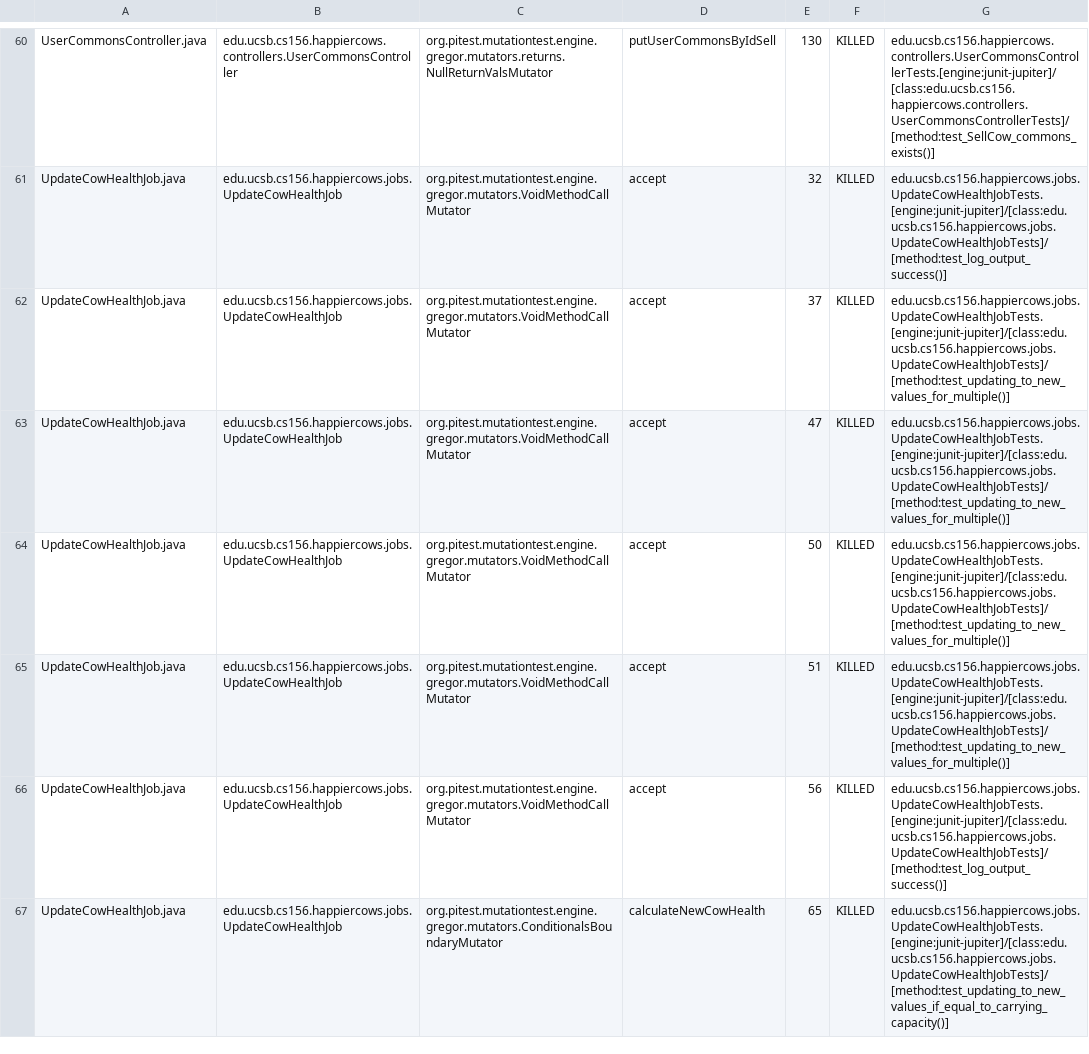
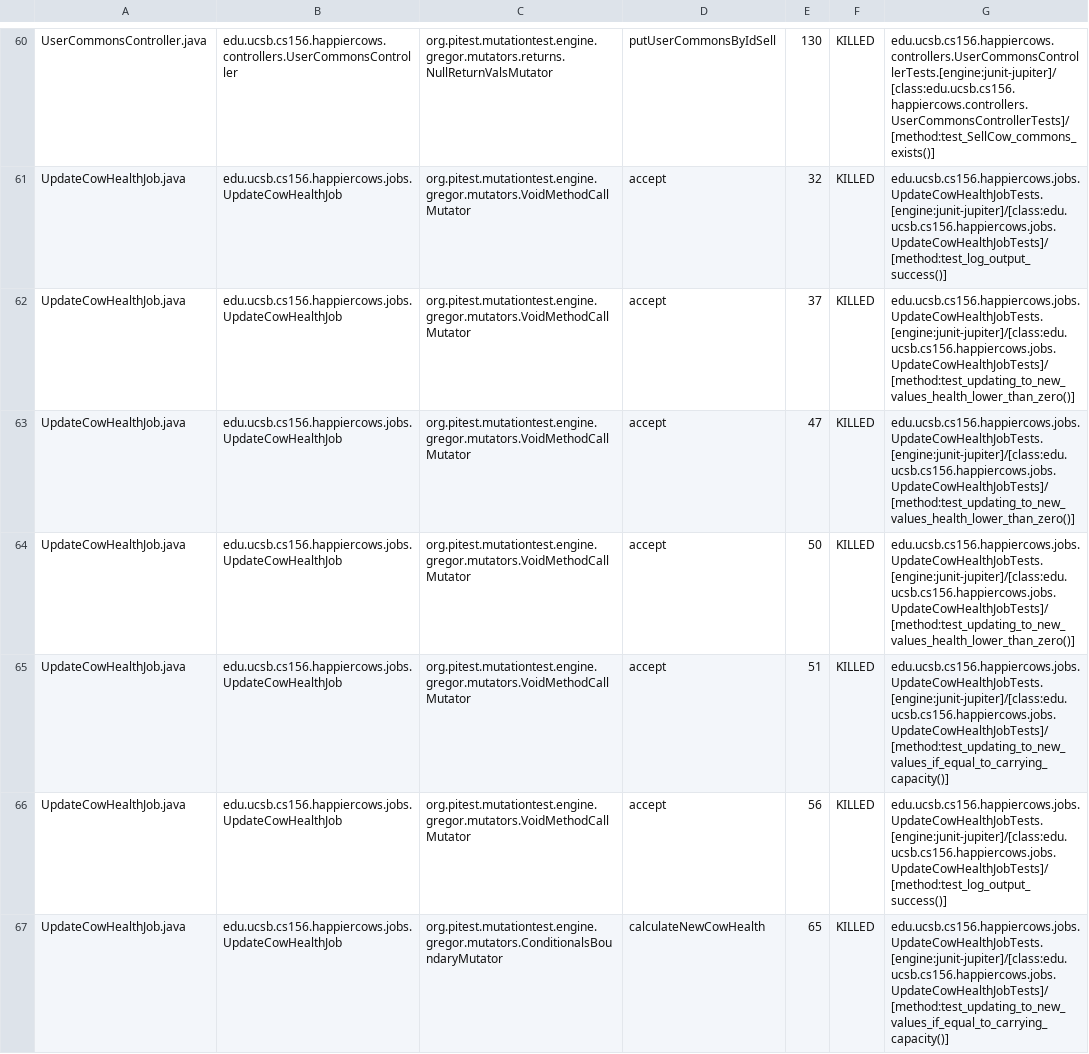
Before and after one commit to ucsb-cs156-s23/proj-happycows-s23-6pm-4, a CSV file: prs/55/pitest/mutations.csv, drawn as a sheet; only a part is shown, gaps mark what is left out; the diff covers the shown part only.

Commit message:
Deploying to gh-pages from @ ucsb-cs156-s23/proj-happycows-s23-6pm-4@f5a5438f36dd7e3df635af899df1157a9d75d8f1 🚀

```diff
--- a/prs/55/pitest/mutations.csv
+++ b/prs/55/pitest/mutations.csv
@@ -61,6 +61,6 @@ UserCommonsController.java,edu.ucsb.cs156.happiercows.controllers.UserCommonsCon
 UpdateCowHealthJob.java,edu.ucsb.cs156.happiercows.jobs.UpdateCowHealthJob,org.pitest.mutationtest.engine.gregor.mutators.VoidMethodCallMutator,accept,32,KILLED,edu.ucsb.cs156.happiercows.jobs.UpdateCowHealthJobTests.[engine:junit-jupiter]/[class:edu.ucsb.cs156.happiercows.jobs.UpdateCowHealthJobTests]/[method:test_log_output_success()]
-UpdateCowHealthJob.java,edu.ucsb.cs156.happiercows.jobs.UpdateCowHealthJob,org.pitest.mutationtest.engine.gregor.mutators.VoidMethodCallMutator,accept,37,KILLED,edu.ucsb.cs156.happiercows.jobs.UpdateCowHealthJobTests.[engine:junit-jupiter]/[class:edu.ucsb.cs156.happiercows.jobs.UpdateCowHealthJobTests]/[method:test_updating_to_new_values_for_multiple()]
-UpdateCowHealthJob.java,edu.ucsb.cs156.happiercows.jobs.UpdateCowHealthJob,org.pitest.mutationtest.engine.gregor.mutators.VoidMethodCallMutator,accept,47,KILLED,edu.ucsb.cs156.happiercows.jobs.UpdateCowHealthJobTests.[engine:junit-jupiter]/[class:edu.ucsb.cs156.happiercows.jobs.UpdateCowHealthJobTests]/[method:test_updating_to_new_values_for_multiple()]
-UpdateCowHealthJob.java,edu.ucsb.cs156.happiercows.jobs.UpdateCowHealthJob,org.pitest.mutationtest.engine.gregor.mutators.VoidMethodCallMutator,accept,50,KILLED,edu.ucsb.cs156.happiercows.jobs.UpdateCowHealthJobTests.[engine:junit-jupiter]/[class:edu.ucsb.cs156.happiercows.jobs.UpdateCowHealthJobTests]/[method:test_updating_to_new_values_for_multiple()]
-UpdateCowHealthJob.java,edu.ucsb.cs156.happiercows.jobs.UpdateCowHealthJob,org.pitest.mutationtest.engine.gregor.mutators.VoidMethodCallMutator,accept,51,KILLED,edu.ucsb.cs156.happiercows.jobs.UpdateCowHealthJobTests.[engine:junit-jupiter]/[class:edu.ucsb.cs156.happiercows.jobs.UpdateCowHealthJobTests]/[method:test_updating_to_new_values_for_multiple()]
+UpdateCowHealthJob.java,edu.ucsb.cs156.happiercows.jobs.UpdateCowHealthJob,org.pitest.mutationtest.engine.gregor.mutators.VoidMethodCallMutator,accept,37,KILLED,edu.ucsb.cs156.happiercows.jobs.UpdateCowHealthJobTests.[engine:junit-jupiter]/[class:edu.ucsb.cs156.happiercows.jobs.UpdateCowHealthJobTests]/[method:test_updating_to_new_values_health_lower_than_zero()]
+UpdateCowHealthJob.java,edu.ucsb.cs156.happiercows.jobs.UpdateCowHealthJob,org.pitest.mutationtest.engine.gregor.mutators.VoidMethodCallMutator,accept,47,KILLED,edu.ucsb.cs156.happiercows.jobs.UpdateCowHealthJobTests.[engine:junit-jupiter]/[class:edu.ucsb.cs156.happiercows.jobs.UpdateCowHealthJobTests]/[method:test_updating_to_new_values_health_lower_than_zero()]
+UpdateCowHealthJob.java,edu.ucsb.cs156.happiercows.jobs.UpdateCowHealthJob,org.pitest.mutationtest.engine.gregor.mutators.VoidMethodCallMutator,accept,50,KILLED,edu.ucsb.cs156.happiercows.jobs.UpdateCowHealthJobTests.[engine:junit-jupiter]/[class:edu.ucsb.cs156.happiercows.jobs.UpdateCowHealthJobTests]/[method:test_updating_to_new_values_health_lower_than_zero()]
+UpdateCowHealthJob.java,edu.ucsb.cs156.happiercows.jobs.UpdateCowHealthJob,org.pitest.mutationtest.engine.gregor.mutators.VoidMethodCallMutator,accept,51,KILLED,edu.ucsb.cs156.happiercows.jobs.UpdateCowHealthJobTests.[engine:junit-jupiter]/[class:edu.ucsb.cs156.happiercows.jobs.UpdateCowHealthJobTests]/[method:test_updating_to_new_values_if_equal_to_carrying_capacity()]
 UpdateCowHealthJob.java,edu.ucsb.cs156.happiercows.jobs.UpdateCowHealthJob,org.pitest.mutationtest.engine.gregor.mutators.VoidMethodCallMutator,accept,56,KILLED,edu.ucsb.cs156.happiercows.jobs.UpdateCowHealthJobTests.[engine:junit-jupiter]/[class:edu.ucsb.cs156.happiercows.jobs.UpdateCowHealthJobTests]/[method:test_log_output_success()]
```
Also changed, not shown: 35 edited cells elsewhere in this file, 22 other files.
